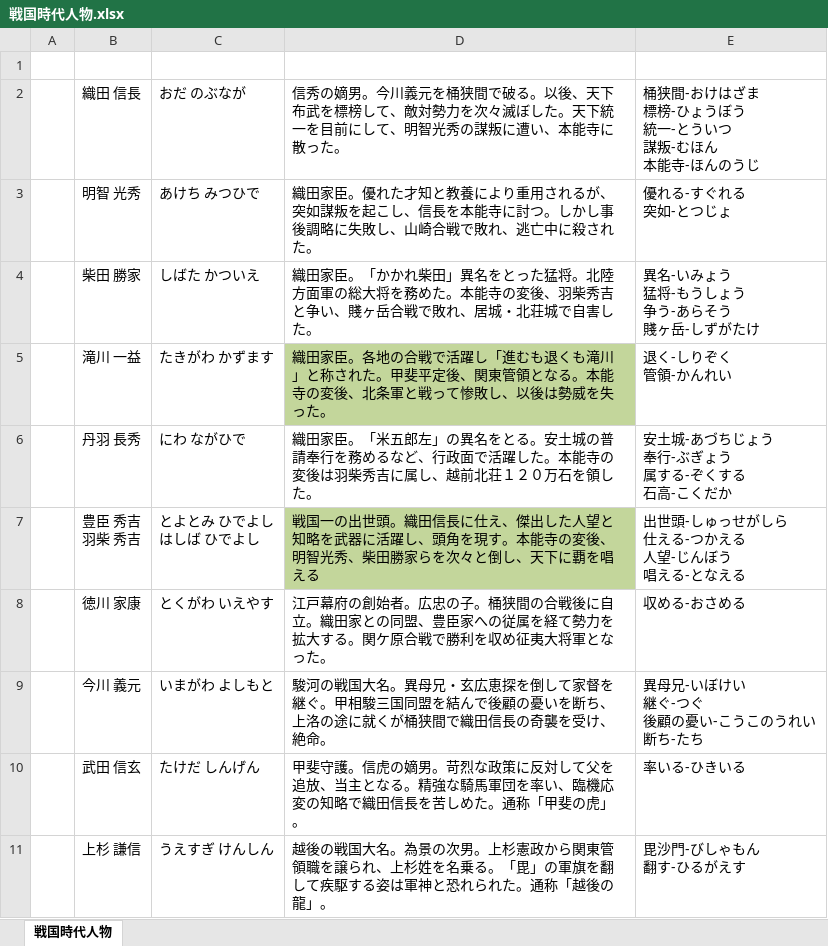
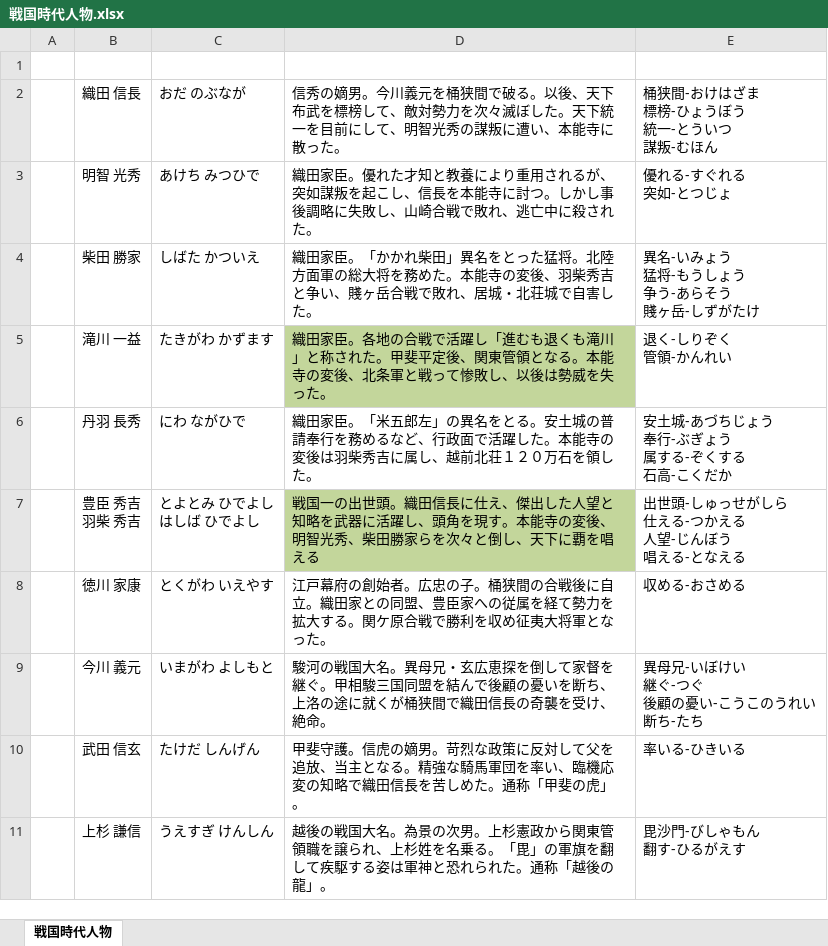
Before and after one commit to Yoleimei/JpMatome, an Excel workbook: 戦国時代人物.xlsx, sheet 戦国時代人物, drawn as a sheet; values as stored, in another font and other column widths than the file's, no borders; ↵ is a line break in a cell; the diff names each change by its address in the sheet, - before the commit and + after, or states it on an @@ line.

Commit message:
modify SenGokuJiDaiJinButsu

```diff
--- a/戦国時代人物.xlsx (sheet 戦国時代人物)
+++ b/戦国時代人物.xlsx (sheet 戦国時代人物)
-E2: 桶狭間-おけはざま ↵ 標榜-ひょうぼう ↵ 統一-とういつ ↵ 謀叛-むほん ↵ 本能寺-ほんのうじ
+E2: 桶狭間-おけはざま ↵ 標榜-ひょうぼう ↵ 統一-とういつ ↵ 謀叛-むほん
```
